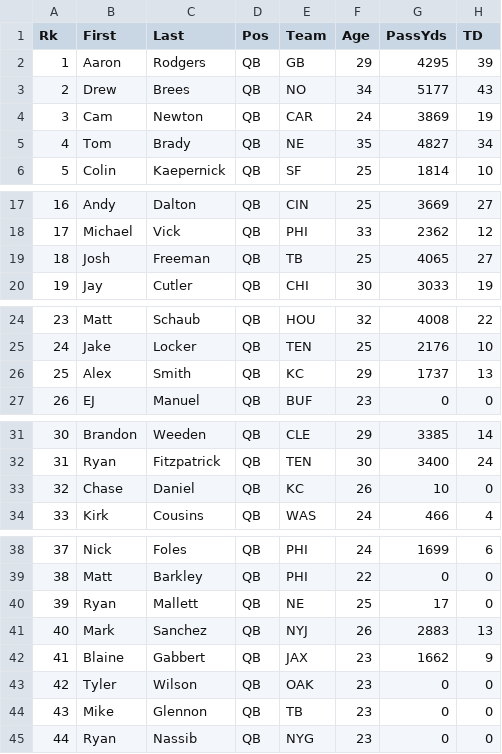
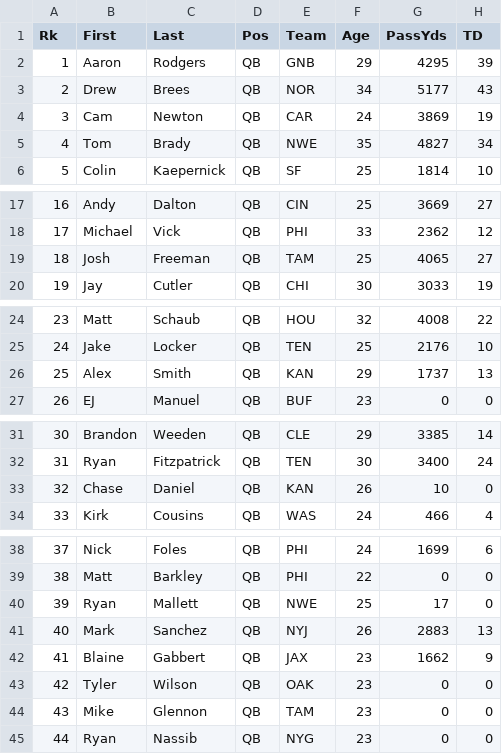
Before and after one commit to djhelbert/fantasy-football-auction-pro, a CSV file: trunk/fantasy-football-auction-pro/src/main/resources/data/2012/quarterbacks.csv, drawn as a sheet; only a part is shown, gaps mark what is left out; the diff names each change by its address in the sheet, - before the commit and + after, or states it on an @@ line.

Commit message:
Fixed Teams

```diff
--- a/trunk/fantasy-football-auction-pro/src/main/resources/data/2012/quarterbacks.csv
+++ b/trunk/fantasy-football-auction-pro/src/main/resources/data/2012/quarterbacks.csv
-E2 (Team): GB
+E2 (Team): GNB
-E3 (Team): NO
+E3 (Team): NOR
-E5 (Team): NE
+E5 (Team): NWE
-E19 (Team): TB
+E19 (Team): TAM
-E26 (Team): KC
+E26 (Team): KAN
-E33 (Team): KC
+E33 (Team): KAN
-E40 (Team): NE
+E40 (Team): NWE
-E44 (Team): TB
+E44 (Team): TAM
```
Also changed, not shown: trunk/fantasy-football-auction-pro/src/main/resources/data/2012/kickers.csv, trunk/fantasy-football-auction-pro/src/main/resources/data/2012/tightends.csv.
